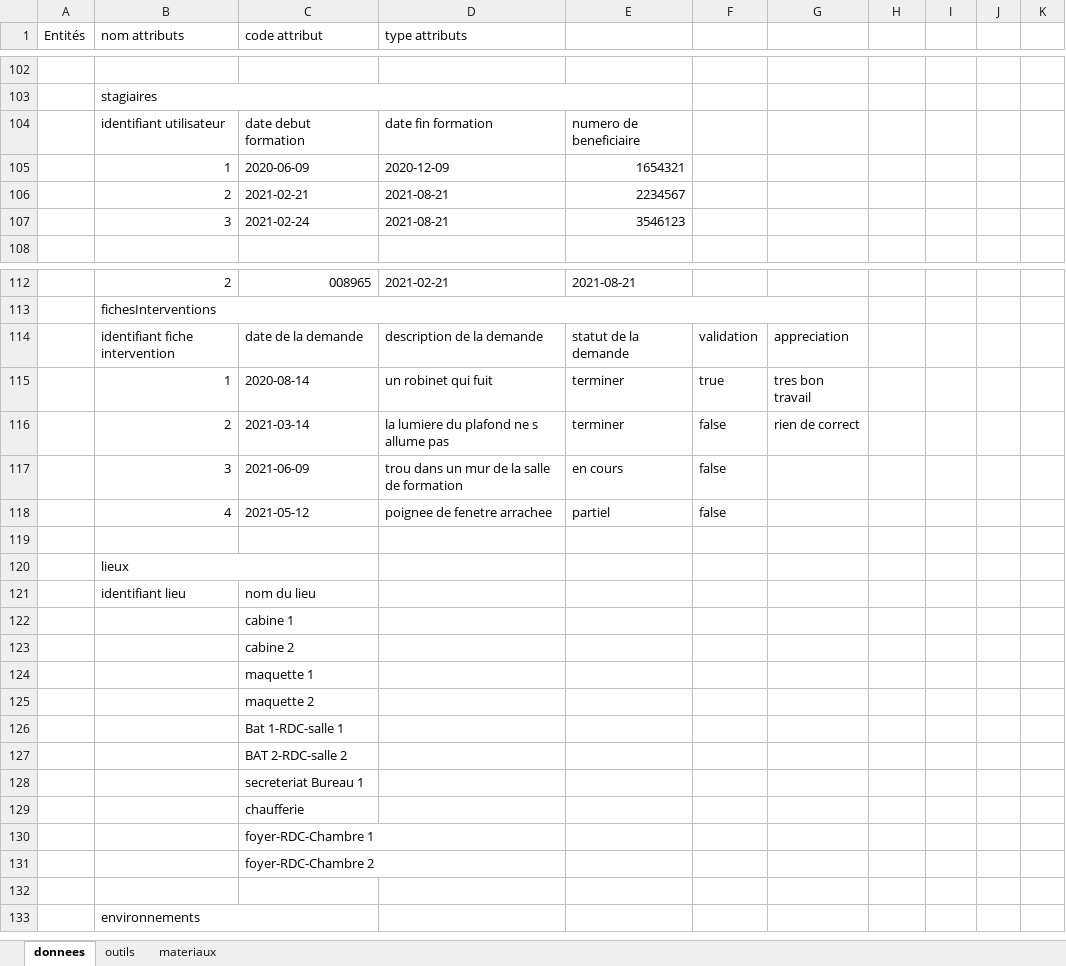
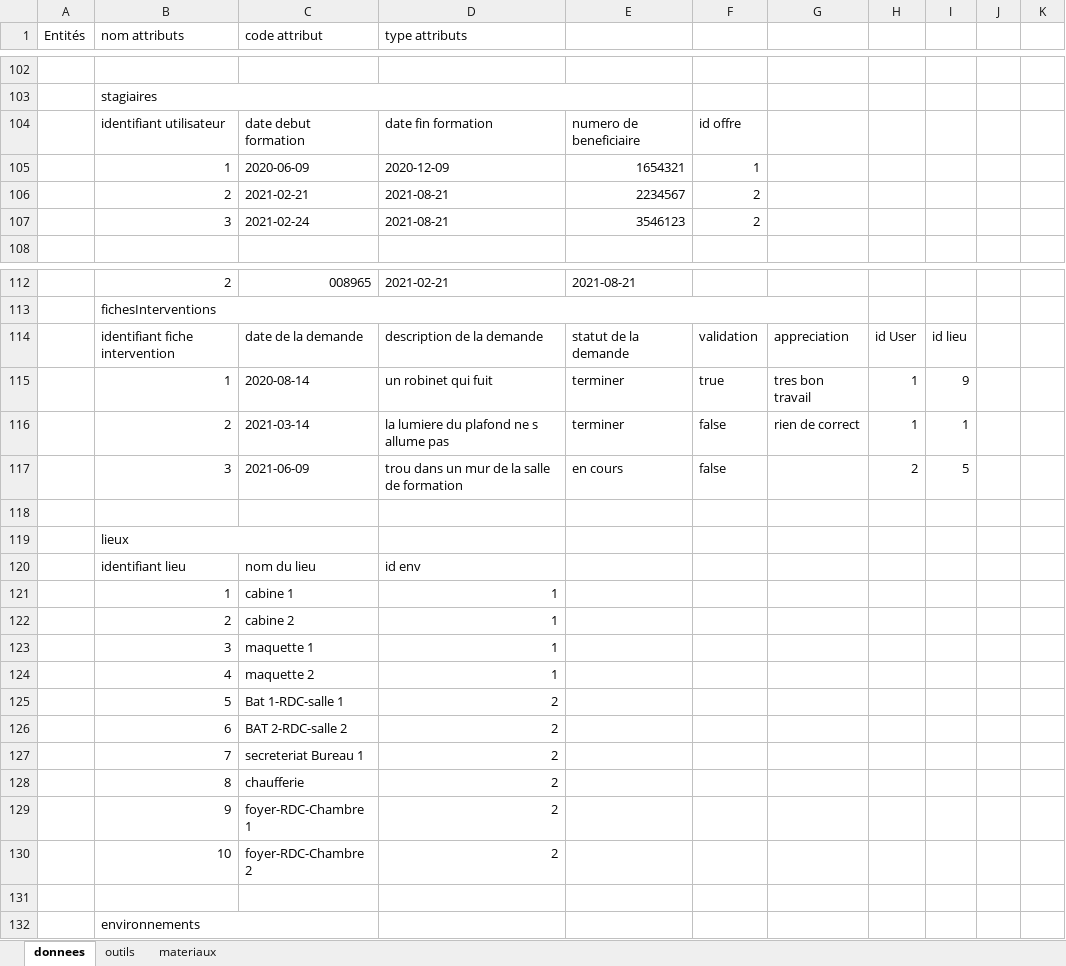
Before and after one commit to tancraft/Stage, an Excel workbook: DOCS/testsDonneespresentation.xlsx, sheet donnees, drawn as a sheet; only a part is shown, gaps mark what is left out; values as stored, in another font and other column widths than the file's, no cell formats; charts and pictures not drawn; removed rows and columns are numbered as before the commit, all else as after; the diff covers the shown part only; the diff names each change by its address in the sheet, - before the commit and + after, or states it on an @@ line.

Commit message:
26/02/2021  8:58:37,51

```diff
--- a/DOCS/testsDonneespresentation.xlsx (sheet donnees)
+++ b/DOCS/testsDonneespresentation.xlsx (sheet donnees)
-F104: (empty)
+F104: id offre
-F105: (empty)
+F105: 1
-F106:F107: (empty)
+F106:F107: 2
-H114: (empty)
+H114: id User
-I114: (empty)
+I114: id lieu
-H115:H116: (empty)
+H115:H116: 1
-I115: (empty)
+I115: 9
-I116: (empty)
+I116: 1
-H117: (empty)
+H117: 2
-I117: (empty)
+I117: 5
-row 118:  | 4 | 2021-05-12 | poignee de fenetre arrachee | partiel | false
-D120 (type attributs): (empty)
+D120 (type attributs): id env
-row 122:  |  | cabine 1
-row 123:  |  | cabine 2
-row 124:  |  | maquette 1
-row 125:  |  | maquette 2
-row 126:  |  | Bat 1-RDC-salle 1
-row 127:  |  | BAT 2-RDC-salle 2
-row 128:  |  | secreteriat Bureau 1
-row 129:  |  | chaufferie
-row 130:  |  | foyer-RDC-Chambre 1
-row 131:  |  | foyer-RDC-Chambre 2
+row 121:  | 1 | cabine 1 | 1
+row 122:  | 2 | cabine 2 | 1
+row 123:  | 3 | maquette 1 | 1
+row 124:  | 4 | maquette 2 | 1
+row 125:  | 5 | Bat 1-RDC-salle 1 | 2
+row 126:  | 6 | BAT 2-RDC-salle 2 | 2
+row 127:  | 7 | secreteriat Bureau 1 | 2
+row 128:  | 8 | chaufferie | 2
+row 129:  | 9 | foyer-RDC-Chambre 1 | 2
+row 130:  | 10 | foyer-RDC-Chambre 2 | 2
```
Also changed, not shown: 5 added rows, 3 edited cells and merged cells elsewhere in this sheet, cell formats, charts or pictures.
